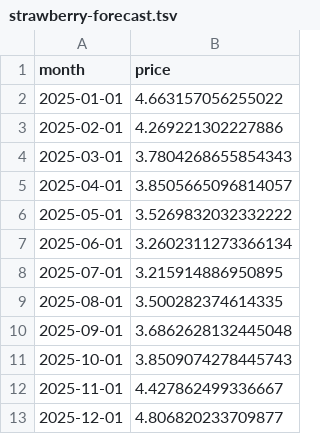
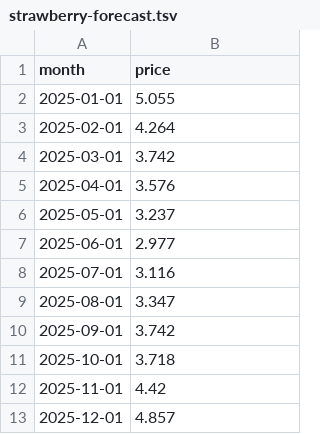
Before and after one commit to muathdb/Project-2, a TSV file: strawberry-forecast.tsv, drawn as a sheet.

```diff
--- a/strawberry-forecast.tsv
+++ b/strawberry-forecast.tsv
@@ -1,13 +1,13 @@
 month	price
-2025-01-01	4.663157056255022
-2025-02-01	4.269221302227886
-2025-03-01	3.7804268655854343
-2025-04-01	3.8505665096814057
-2025-05-01	3.5269832032332222
-2025-06-01	3.2602311273366134
-2025-07-01	3.215914886950895
-2025-08-01	3.500282374614335
-2025-09-01	3.6862628132445048
-2025-10-01	3.8509074278445743
-2025-11-01	4.427862499336667
-2025-12-01	4.806820233709877
+2025-01-01	5.055
+2025-02-01	4.264
+2025-03-01	3.742
+2025-04-01	3.576
+2025-05-01	3.237
+2025-06-01	2.977
+2025-07-01	3.116
+2025-08-01	3.347
+2025-09-01	3.742
+2025-10-01	3.718
+2025-11-01	4.42
+2025-12-01	4.857
```
Also changed, not shown: timings.tsv, 2 other files.
